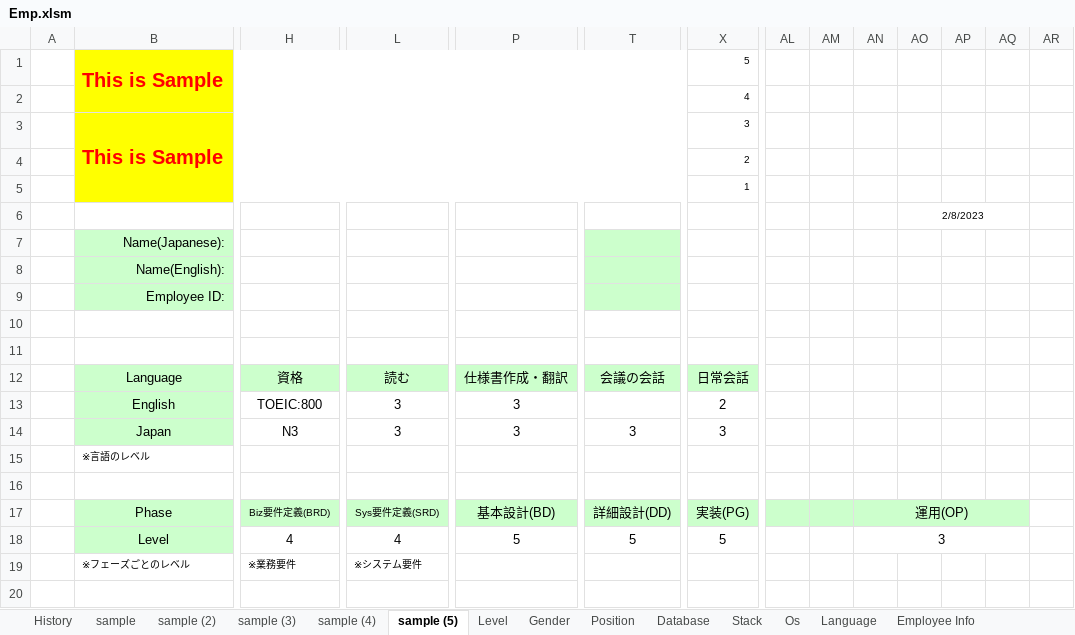
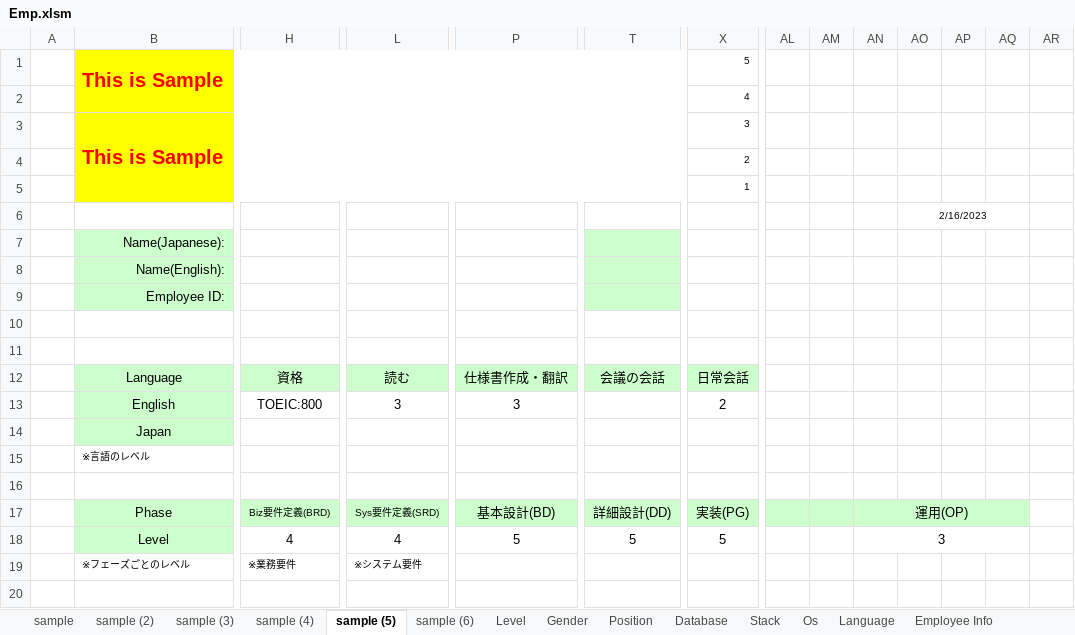
Before and after one commit to Kunz7533/Demo_PBI, an Excel workbook: Emp.xlsm, sheet sample (5), drawn as a sheet; only a part is shown, gaps mark what is left out; values as stored, in another font and other column widths than the file's, no borders; removed rows and columns are numbered as before the commit, all else as after; rows hold the shown columns only; the diff names each change by its address in the sheet, - before the commit and + after, or states it on an @@ line.

```diff
--- a/Emp.xlsm (sheet sample (5))
+++ b/Emp.xlsm (sheet sample (5))
-sheet tab: History
+sheet tab: sample (6)
-AO6: 2/8/2023
+AO6: 2/16/2023
-row 14:  | Japan | N3 | 3 | 3 | 3 | 3
+row 14:  | Japan
```
Also changed, not shown: sheet Database, sheet Stack, sheet Os, sheet Language, sheet Employee Info, sheet sample (2), 3 more sheets, 4 other files.
